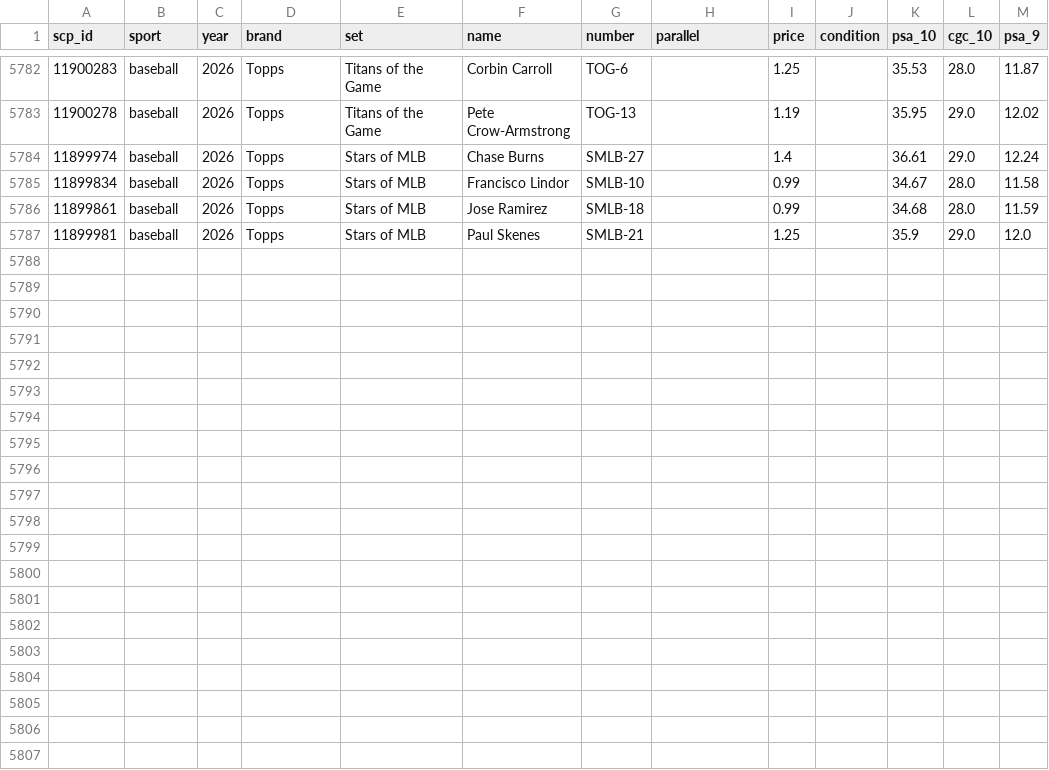
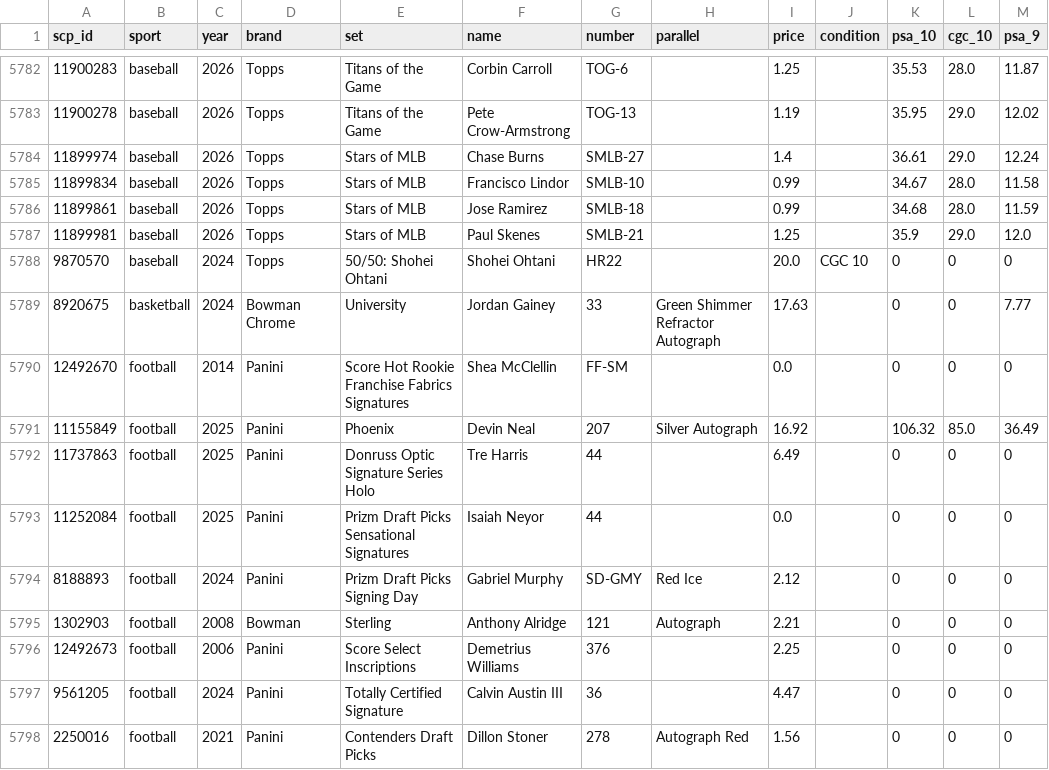
Before and after one commit to bitbanger/-, a CSV file: col.csv, drawn as a sheet; only a part is shown, gaps mark what is left out; the diff names each change by its address in the sheet, - before the commit and + after, or states it on an @@ line.

```diff
--- a/col.csv
+++ b/col.csv
+row 5788: 9870570 | baseball | 2024 | Topps | 50/50: Shohei Ohtani | Shohei Ohtani | HR22 |  | 20.0 | CGC 10 | 0 | 0 | 0
+row 5789: 8920675 | basketball | 2024 | Bowman Chrome | University | Jordan Gainey | 33 | Green Shimmer Refractor Autograph | 17.63 |  | 0 | 0 | 7.77
+row 5790: 12492670 | football | 2014 | Panini | Score Hot Rookie Franchise Fabrics Signatures | Shea McClellin | FF-SM |  | 0.0 |  | 0 | 0 | 0
+row 5791: 11155849 | football | 2025 | Panini | Phoenix | Devin Neal | 207 | Silver Autograph | 16.92 |  | 106.32 | 85.0 | 36.49
+row 5792: 11737863 | football | 2025 | Panini | Donruss Optic Signature Series Holo | Tre Harris | 44 |  | 6.49 |  | 0 | 0 | 0
+row 5793: 11252084 | football | 2025 | Panini | Prizm Draft Picks Sensational Signatures | Isaiah Neyor | 44 |  | 0.0 |  | 0 | 0 | 0
+row 5794: 8188893 | football | 2024 | Panini | Prizm Draft Picks Signing Day | Gabriel Murphy | SD-GMY | Red Ice | 2.12 |  | 0 | 0 | 0
+row 5795: 1302903 | football | 2008 | Bowman | Sterling | Anthony Alridge | 121 | Autograph | 2.21 |  | 0 | 0 | 0
+row 5796: 12492673 | football | 2006 | Panini | Score Select Inscriptions | Demetrius Williams | 376 |  | 2.25 |  | 0 | 0 | 0
+row 5797: 9561205 | football | 2024 | Panini | Totally Certified Signature | Calvin Austin III | 36 |  | 4.47 |  | 0 | 0 | 0
+row 5798: 2250016 | football | 2021 | Panini | Contenders Draft Picks | Dillon Stoner | 278 | Autograph Red | 1.56 |  | 0 | 0 | 0
```
Also changed, not shown: overrides_price.csv, 3 other files.
